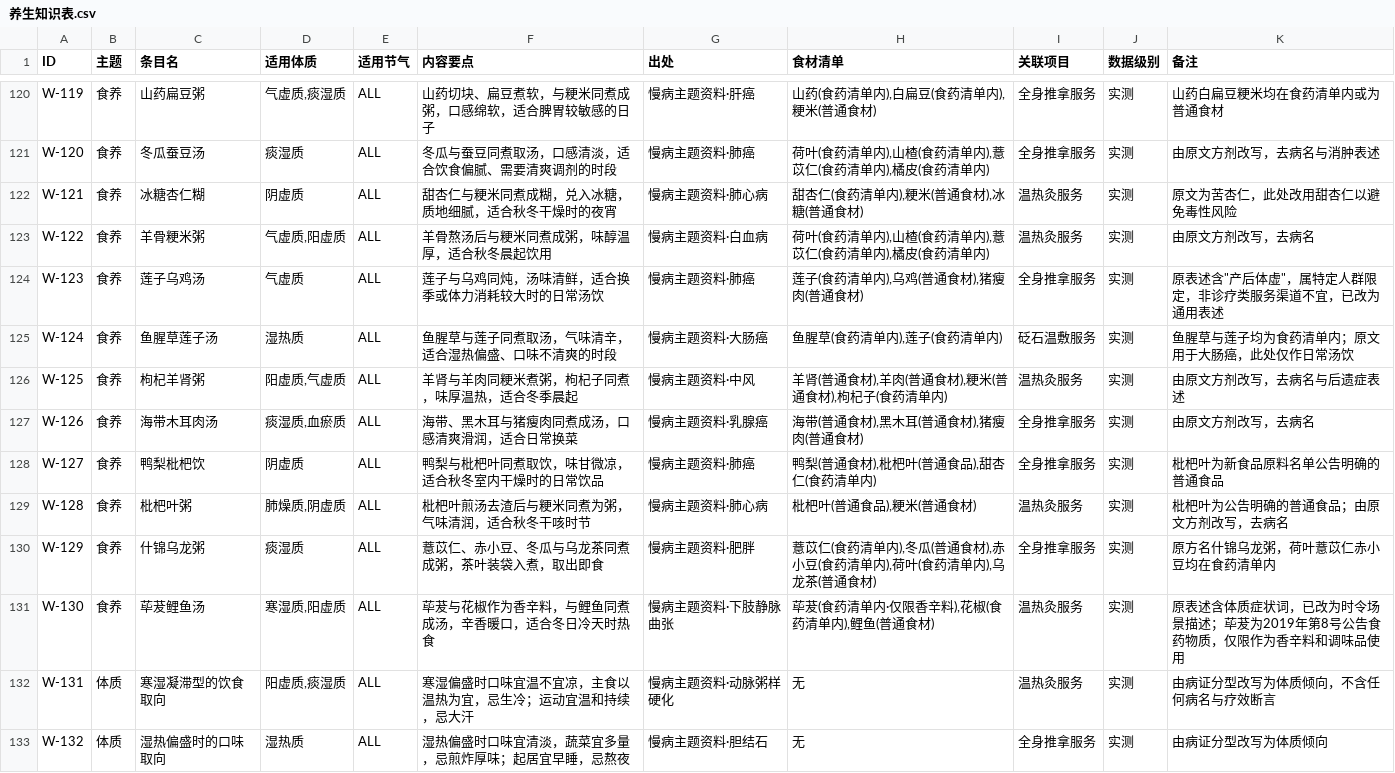
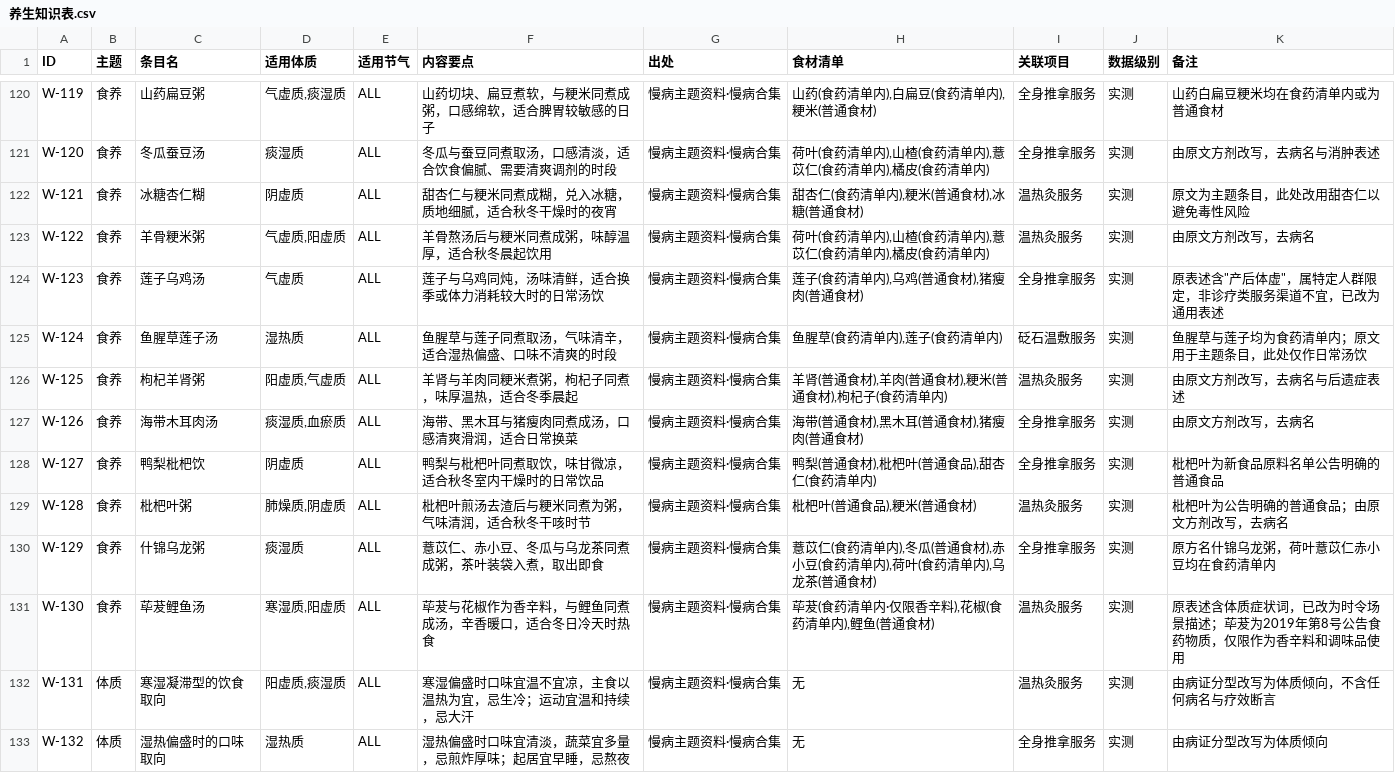
Before and after one commit to simaqi123/longge-adventure, a CSV file: data/养生知识表.csv, drawn as a sheet; only a part is shown, gaps mark what is left out; the diff covers the shown part only; the diff names each change by its address in the sheet, - before the commit and + after, or states it on an @@ line.

```diff
--- a/data/养生知识表.csv
+++ b/data/养生知识表.csv
-G120 (出处): 慢病主题资料·肝癌
+G120 (出处): 慢病主题资料·慢病合集
-G121 (出处): 慢病主题资料·肺癌
+G121 (出处): 慢病主题资料·慢病合集
-G122 (出处): 慢病主题资料·肺心病
+G122 (出处): 慢病主题资料·慢病合集
-K122 (备注): 原文为苦杏仁，此处改用甜杏仁以避免毒性风险
+K122 (备注): 原文为主题条目，此处改用甜杏仁以避免毒性风险
-G123 (出处): 慢病主题资料·白血病
+G123 (出处): 慢病主题资料·慢病合集
-G124 (出处): 慢病主题资料·肺癌
+G124 (出处): 慢病主题资料·慢病合集
-G125 (出处): 慢病主题资料·大肠癌
+G125 (出处): 慢病主题资料·慢病合集
-K125 (备注): 鱼腥草与莲子均为食药清单内；原文用于大肠癌，此处仅作日常汤饮
+K125 (备注): 鱼腥草与莲子均为食药清单内；原文用于主题条目，此处仅作日常汤饮
-G126 (出处): 慢病主题资料·中风
+G126 (出处): 慢病主题资料·慢病合集
-G127 (出处): 慢病主题资料·乳腺癌
+G127 (出处): 慢病主题资料·慢病合集
-G128 (出处): 慢病主题资料·肺癌
+G128 (出处): 慢病主题资料·慢病合集
-G129 (出处): 慢病主题资料·肺心病
+G129 (出处): 慢病主题资料·慢病合集
-G130 (出处): 慢病主题资料·肥胖
+G130 (出处): 慢病主题资料·慢病合集
-G131 (出处): 慢病主题资料·下肢静脉曲张
+G131 (出处): 慢病主题资料·慢病合集
-G132 (出处): 慢病主题资料·动脉粥样硬化
+G132 (出处): 慢病主题资料·慢病合集
-G133 (出处): 慢病主题资料·胆结石
+G133 (出处): 慢病主题资料·慢病合集
```
Also changed, not shown: 118 edited cells elsewhere in this file, 22 other files.
